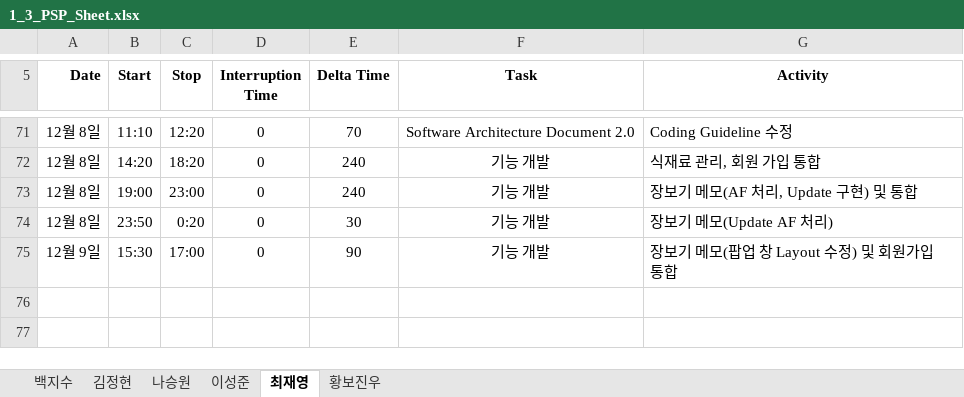
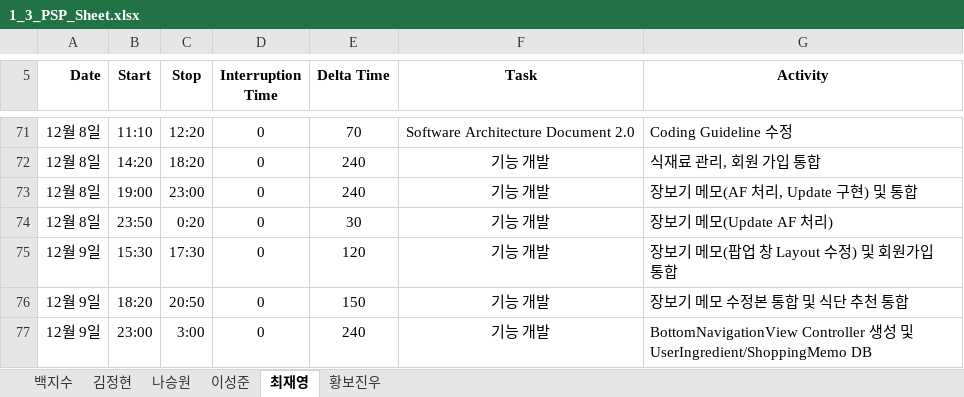
Before and after one commit to paekjisoo/babalzza, an Excel workbook: Project Documentation/1_3_PSP_Sheet.xlsx, sheet 최재영, drawn as a sheet; only a part is shown, gaps mark what is left out; values as stored, in another font and other column widths than the file's, no borders; the diff names each change by its address in the sheet, - before the commit and + after, or states it on an @@ line.

Commit message:
최재영 PSP 수정

```diff
--- a/Project Documentation/1_3_PSP_Sheet.xlsx (sheet 최재영)
+++ b/Project Documentation/1_3_PSP_Sheet.xlsx (sheet 최재영)
-C75 (Stop): 17:00
+C75 (Stop): 17:30
-E75 (Delta Time): 90
+E75 (Delta Time): 120
+row 76: 12월 9일 | 18:20 | 20:50 | 0 | 150 | 기능 개발 | 장보기 메모 수정본 통합 및 식단 추천 통합
+row 77: 12월 9일 | 23:00 | 3:00 | 0 | 240 | 기능 개발 | BottomNavigationView Controller 생성 및 UserIngredient/ShoppingMemo DB
```
